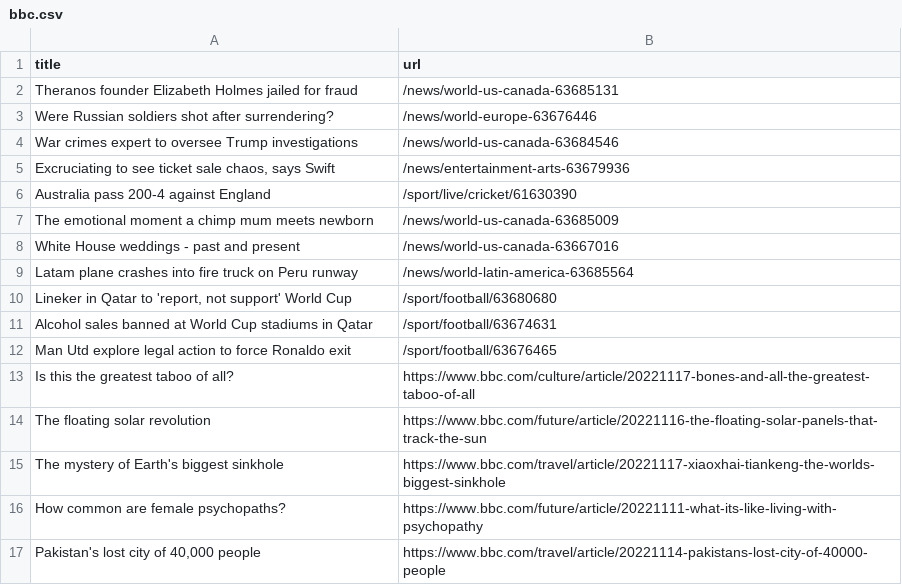
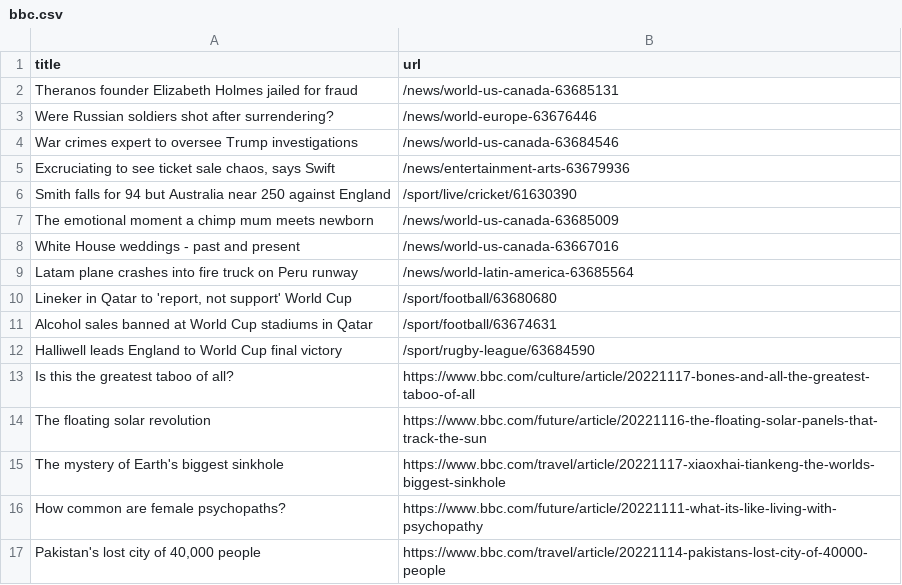
Before and after one commit to stanleydai/automatic-scraper, a CSV file: bbc.csv, drawn as a sheet; only a part is shown.

```diff
--- a/bbc.csv
+++ b/bbc.csv
@@ -5,3 +5,3 @@ War crimes expert to oversee Trump investigations,/news/world-us-canada-63684546
 "Excruciating to see ticket sale chaos, says Swift",/news/entertainment-arts-63679936
-Australia pass 200-4 against England,/sport/live/cricket/61630390
+Smith falls for 94 but Australia near 250 against England,/sport/live/cricket/61630390
 The emotional moment a chimp mum meets newborn,/news/world-us-canada-63685009
@@ -11,3 +11,3 @@ Latam plane crashes into fire truck on Peru runway,/news/world-latin-america-636
 Alcohol sales banned at World Cup stadiums in Qatar,/sport/football/63674631
-Man Utd explore legal action to force Ronaldo exit,/sport/football/63676465
+Halliwell leads England to World Cup final victory,/sport/rugby-league/63684590
 Is this the greatest taboo of all?,https://www.bbc.com/culture/article/20221117-bones-and-all-the-greatest-taboo-of-all
```
